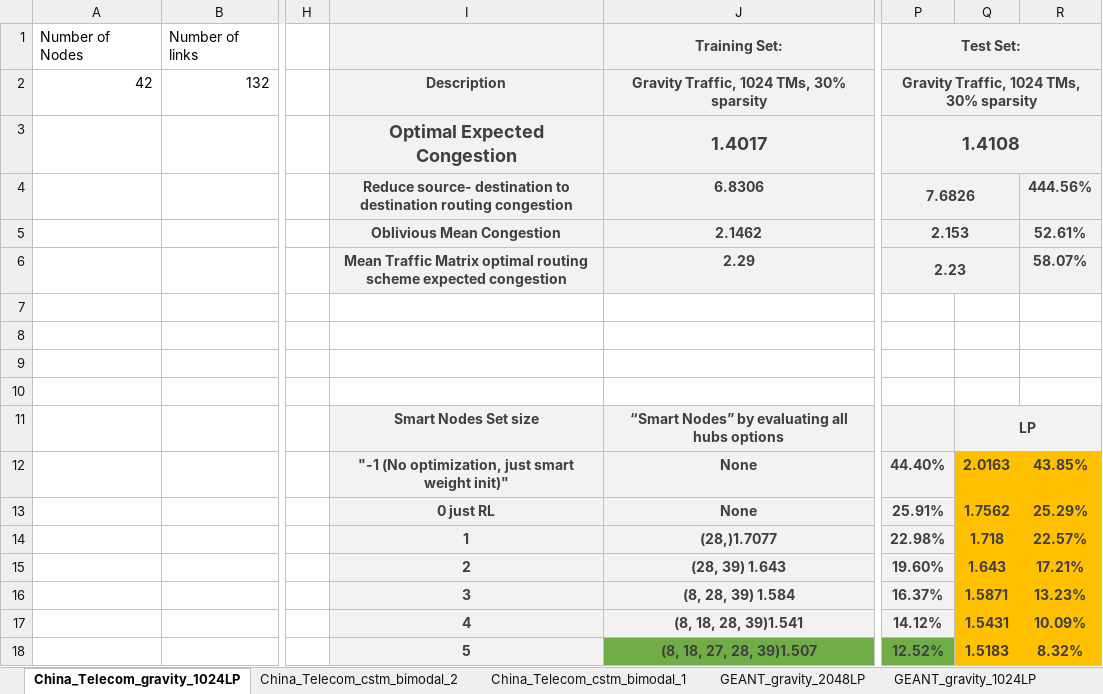
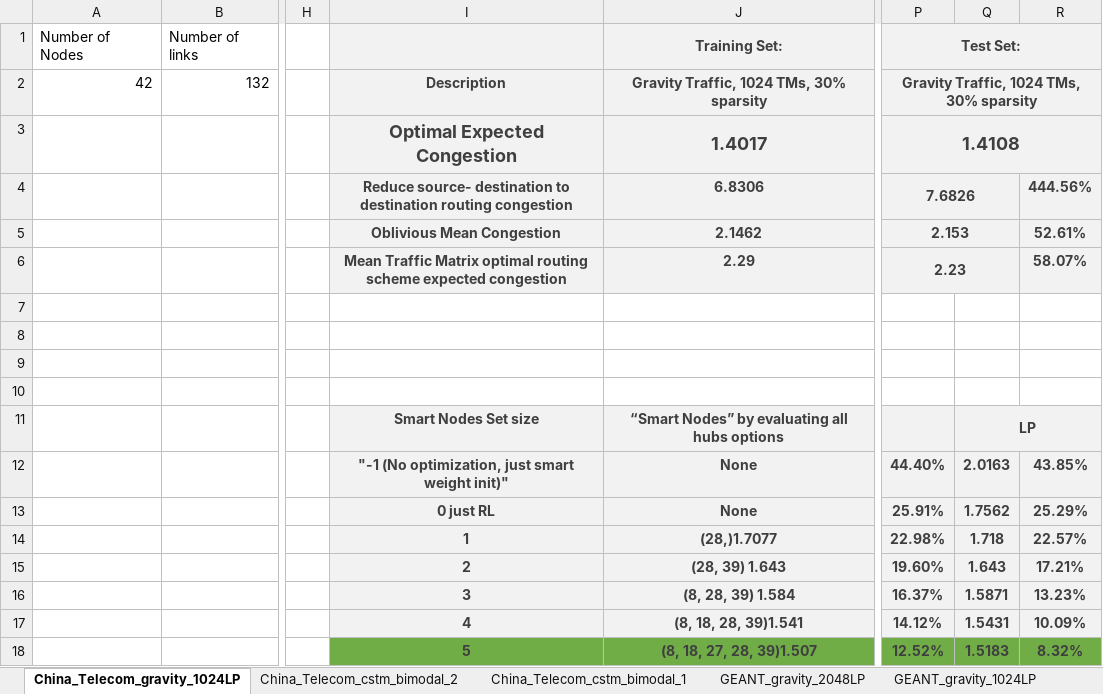
Before and after one commit to idoyehe/hybrid_routing_KNERUL, an Excel workbook: Smart_Nodes_Routing/Evaluations.xlsx, sheet China_Telecom_gravity_1024LP, drawn as a sheet; only a part is shown, gaps mark what is left out; values as stored, in another font and other column widths than the file's, no borders; charts and pictures not drawn; the diff names each change by its address in the sheet, - before the commit and + after, or states it on an @@ line.

```diff
--- a/Smart_Nodes_Routing/Evaluations.xlsx (sheet China_Telecom_gravity_1024LP)
+++ b/Smart_Nodes_Routing/Evaluations.xlsx (sheet China_Telecom_gravity_1024LP)
-Q12:R17 fill: #FFC000
+Q12:R17 fill: #F2F2F2
-I18 fill: #F2F2F2
+I18 fill: #70AD47
-Q18:R18 fill: #FFC000
+Q18:R18 fill: #70AD47
```
Also changed, not shown: sheet China_Telecom_cstm_bimodal_2, charts or pictures.
